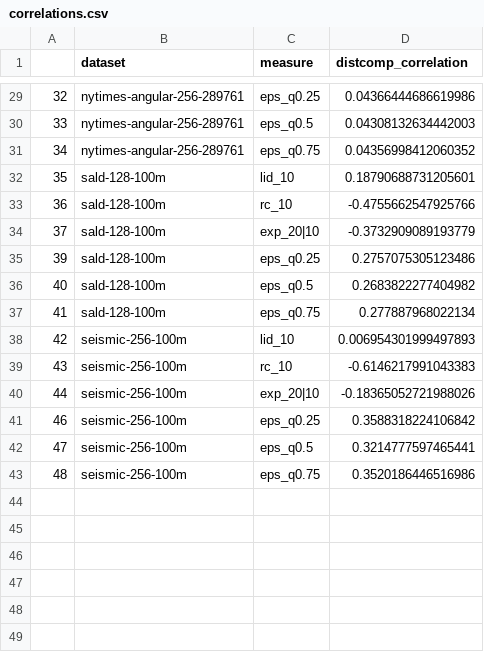
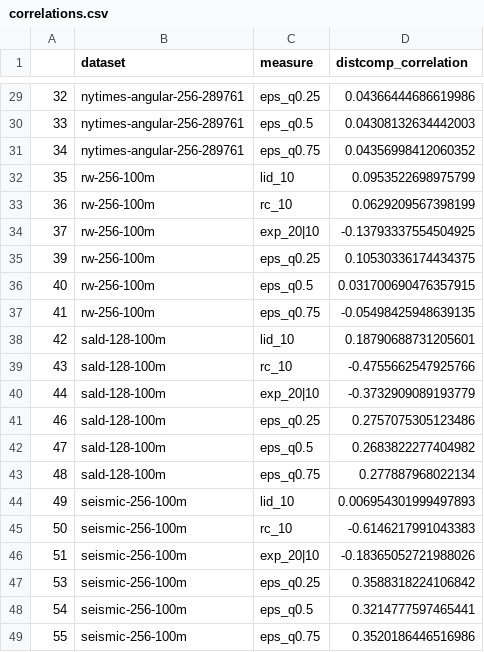
Before and after one commit to Cecca/workloads-generation, a CSV file: results_nefeli/correlations.csv, drawn as a sheet; only a part is shown, gaps mark what is left out.

Commit message:
added results for synthetic dataset rw-256-100m

```diff
--- a/results_nefeli/correlations.csv
+++ b/results_nefeli/correlations.csv
@@ -31,13 +31,19 @@
 34,nytimes-angular-256-289761,eps_q0.75,0.04356998412060352
-35,sald-128-100m,lid_10,0.18790688731205601
-36,sald-128-100m,rc_10,-0.4755662547925766
-37,sald-128-100m,exp_20|10,-0.3732909089193779
-39,sald-128-100m,eps_q0.25,0.2757075305123486
-40,sald-128-100m,eps_q0.5,0.2683822277404982
-41,sald-128-100m,eps_q0.75,0.277887968022134
-42,seismic-256-100m,lid_10,0.006954301999497893
-43,seismic-256-100m,rc_10,-0.6146217991043383
-44,seismic-256-100m,exp_20|10,-0.18365052721988026
-46,seismic-256-100m,eps_q0.25,0.3588318224106842
-47,seismic-256-100m,eps_q0.5,0.3214777597465441
-48,seismic-256-100m,eps_q0.75,0.3520186446516986
+35,rw-256-100m,lid_10,0.0953522698975799
+36,rw-256-100m,rc_10,0.0629209567398199
+37,rw-256-100m,exp_20|10,-0.13793337554504925
+39,rw-256-100m,eps_q0.25,0.10530336174434375
+40,rw-256-100m,eps_q0.5,0.031700690476357915
+41,rw-256-100m,eps_q0.75,-0.05498425948639135
+42,sald-128-100m,lid_10,0.18790688731205601
+43,sald-128-100m,rc_10,-0.4755662547925766
+44,sald-128-100m,exp_20|10,-0.3732909089193779
+46,sald-128-100m,eps_q0.25,0.2757075305123486
+47,sald-128-100m,eps_q0.5,0.2683822277404982
+48,sald-128-100m,eps_q0.75,0.277887968022134
+49,seismic-256-100m,lid_10,0.006954301999497893
+50,seismic-256-100m,rc_10,-0.6146217991043383
+51,seismic-256-100m,exp_20|10,-0.18365052721988026
+53,seismic-256-100m,eps_q0.25,0.3588318224106842
+54,seismic-256-100m,eps_q0.5,0.3214777597465441
+55,seismic-256-100m,eps_q0.75,0.3520186446516986
```
Also changed, not shown: 6 other files.
